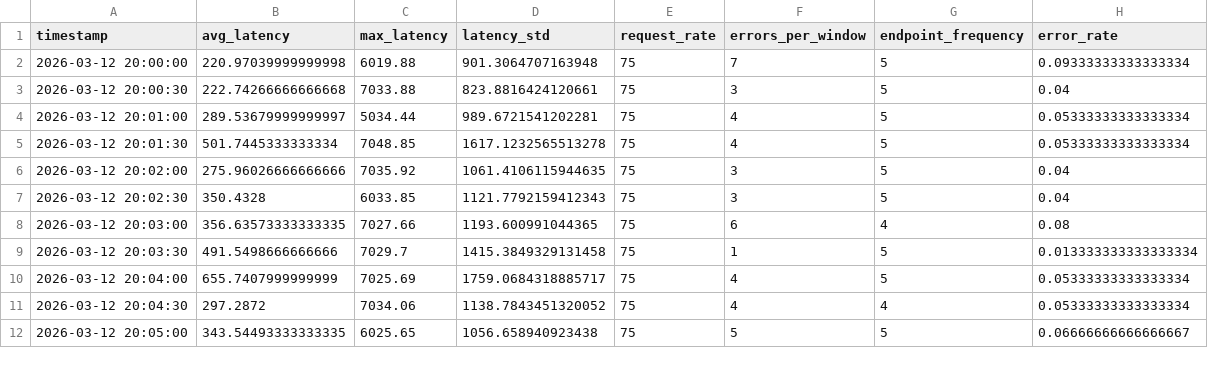
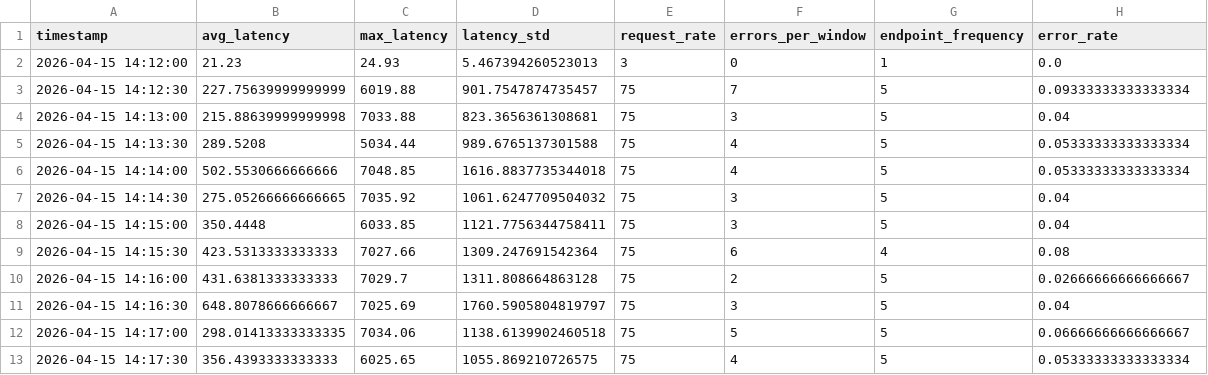
Before and after one commit to mohamedessam91011/aiops-lab, a CSV file: aiops_dataset.csv, drawn as a sheet; only a part is shown; the diff covers the shown part only.

```diff
--- a/aiops_dataset.csv
+++ b/aiops_dataset.csv
@@ -1,12 +1,13 @@
 timestamp,avg_latency,max_latency,latency_std,request_rate,errors_per_window,endpoint_frequency,error_rate
-2026-03-12 20:00:00,220.97039999999998,6019.88,901.3064707163948,75,7,5,0.09333333333333334
-2026-03-12 20:00:30,222.74266666666668,7033.88,823.8816424120661,75,3,5,0.04
-2026-03-12 20:01:00,289.53679999999997,5034.44,989.6721541202281,75,4,5,0.05333333333333334
-2026-03-12 20:01:30,501.7445333333334,7048.85,1617.1232565513278,75,4,5,0.05333333333333334
-2026-03-12 20:02:00,275.96026666666666,7035.92,1061.4106115944635,75,3,5,0.04
-2026-03-12 20:02:30,350.4328,6033.85,1121.7792159412343,75,3,5,0.04
-2026-03-12 20:03:00,356.63573333333335,7027.66,1193.600991044365,75,6,4,0.08
-2026-03-12 20:03:30,491.5498666666666,7029.7,1415.3849329131458,75,1,5,0.013333333333333334
-2026-03-12 20:04:00,655.7407999999999,7025.69,1759.0684318885717,75,4,5,0.05333333333333334
-2026-03-12 20:04:30,297.2872,7034.06,1138.7843451320052,75,4,4,0.05333333333333334
-2026-03-12 20:05:00,343.54493333333335,6025.65,1056.658940923438,75,5,5,0.06666666666666667
+2026-04-15 14:12:00,21.23,24.93,5.467394260523013,3,0,1,0.0
+2026-04-15 14:12:30,227.75639999999999,6019.88,901.7547874735457,75,7,5,0.09333333333333334
+2026-04-15 14:13:00,215.88639999999998,7033.88,823.3656361308681,75,3,5,0.04
+2026-04-15 14:13:30,289.5208,5034.44,989.6765137301588,75,4,5,0.05333333333333334
+2026-04-15 14:14:00,502.5530666666666,7048.85,1616.8837735344018,75,4,5,0.05333333333333334
+2026-04-15 14:14:30,275.05266666666665,7035.92,1061.6247709504032,75,3,5,0.04
+2026-04-15 14:15:00,350.4448,6033.85,1121.7756344758411,75,3,5,0.04
+2026-04-15 14:15:30,423.5313333333333,7027.66,1309.247691542364,75,6,4,0.08
+2026-04-15 14:16:00,431.6381333333333,7029.7,1311.808664863128,75,2,5,0.02666666666666667
+2026-04-15 14:16:30,648.8078666666667,7025.69,1760.5905804819797,75,3,5,0.04
+2026-04-15 14:17:00,298.01413333333335,7034.06,1138.6139902460518,75,5,5,0.06666666666666667
+2026-04-15 14:17:30,356.4393333333333,6025.65,1055.869210726575,75,4,5,0.05333333333333334
```
Also changed, not shown: 3 added rows, 3 removed rows and 18 edited cells elsewhere in this file, anomaly_predictions.csv, 16 other files.
